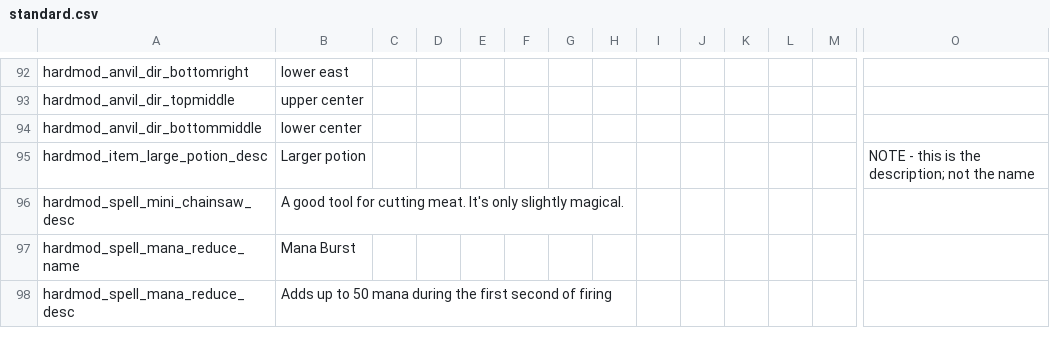
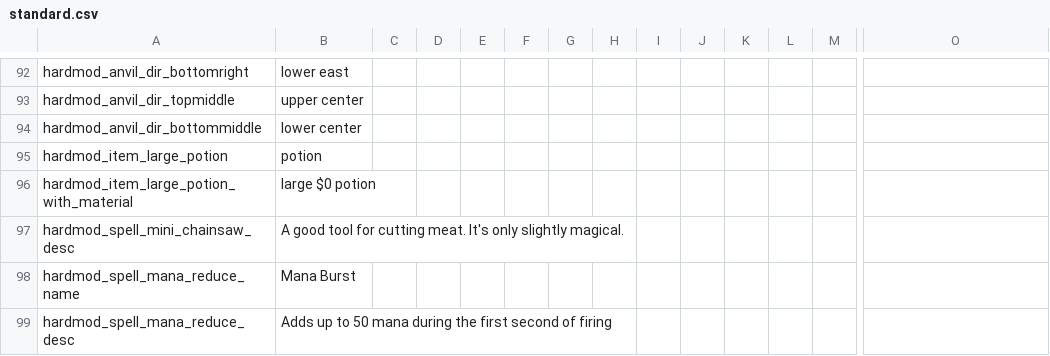
Before and after one commit to Conga0/noita.hardmod, a CSV file: files/standard.csv, drawn as a sheet; only a part is shown, gaps mark what is left out; removed rows and columns are numbered as before the commit, all else as after; rows hold the shown columns only; the diff names each change by its address in the sheet, - before the commit and + after, or states it on an @@ line.

Commit message:
change alchemist flask's name to make it clearer that its large

```diff
--- a/files/standard.csv
+++ b/files/standard.csv
-row 95: hardmod_item_large_potion_desc | Larger potion |  |  |  |  |  |  |  |  |  |  |  | NOTE - this is the description; not the name
+row 95: hardmod_item_large_potion | potion
+row 96: hardmod_item_large_potion_with_material | large $0 potion
```
Also changed, not shown: 1 other file.
